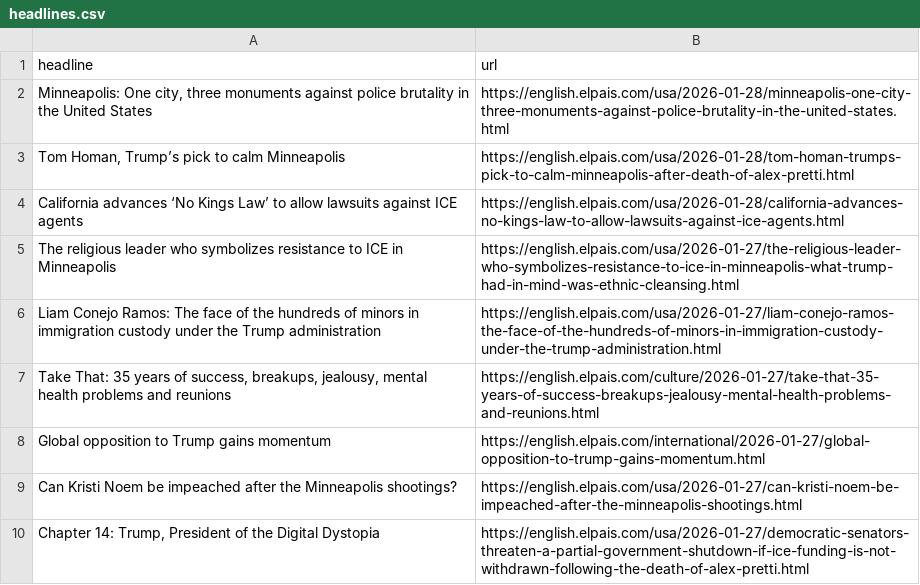
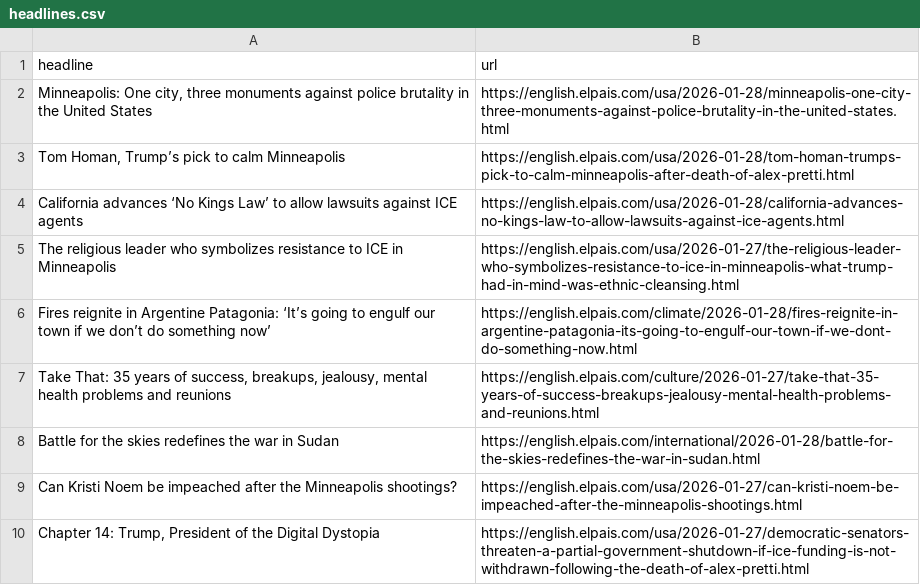
Before and after one commit to adiel3/el-pais-autoscraper, a CSV file: headlines.csv, drawn as a sheet; only a part is shown; removed rows and columns are numbered as before the commit, all else as after; the diff names each change by its address in the sheet, - before the commit and + after, or states it on an @@ line.

```diff
--- a/headlines.csv
+++ b/headlines.csv
-row 6: Liam Conejo Ramos: The face of the hundreds of minors in immigration custody under the Trump administration | https://english.elpais.com/usa/2026-01-27/liam-conejo-ramos-the-face-of-the-hundreds-of-minors-in-immigration-custody-under-the-trump-administration.html
+row 6: Fires reignite in Argentine Patagonia: ‘It’s going to engulf our town if we don’t do something now’ | https://english.elpais.com/climate/2026-01-28/fires-reignite-in-argentine-patagonia-its-going-to-engulf-our-town-if-we-dont-do-something-now.html
-row 8: Global opposition to Trump gains momentum | https://english.elpais.com/international/2026-01-27/global-opposition-to-trump-gains-momentum.html
+row 8: Battle for the skies redefines the war in Sudan | https://english.elpais.com/international/2026-01-28/battle-for-the-skies-redefines-the-war-in-sudan.html
```
